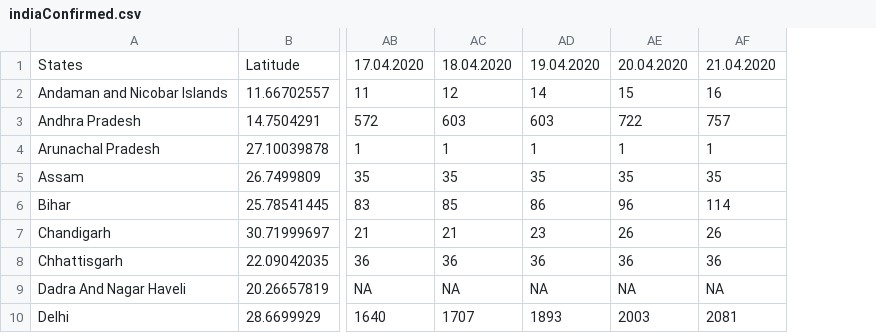
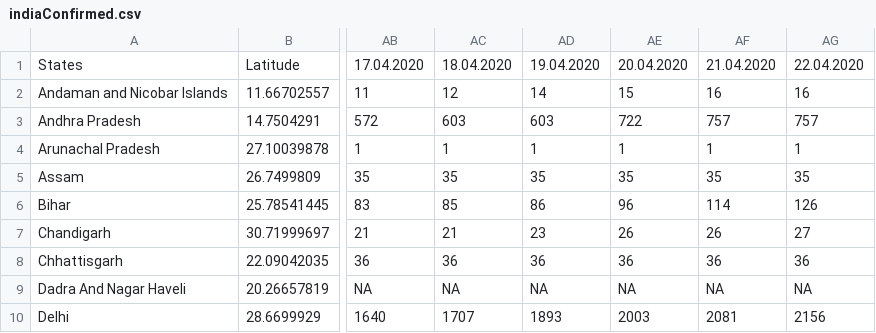
Before and after one commit to mohit2152sharma/rcoronavirus, a CSV file: data/india/indiaTimeSeries/indiaConfirmed.csv, drawn as a sheet; only a part is shown, gaps mark what is left out; the diff names each change by its address in the sheet, - before the commit and + after, or states it on an @@ line.

```diff
--- a/data/india/indiaTimeSeries/indiaConfirmed.csv
+++ b/data/india/indiaTimeSeries/indiaConfirmed.csv
+column AG, rows 1-10: 22.04.2020 | 16 | 757 | 1 | 35 | 126 | 27 | 36 | NA | 2156
```
Also changed, not shown: data/confirmed.csv, data/deaths.csv, 5 other files.
